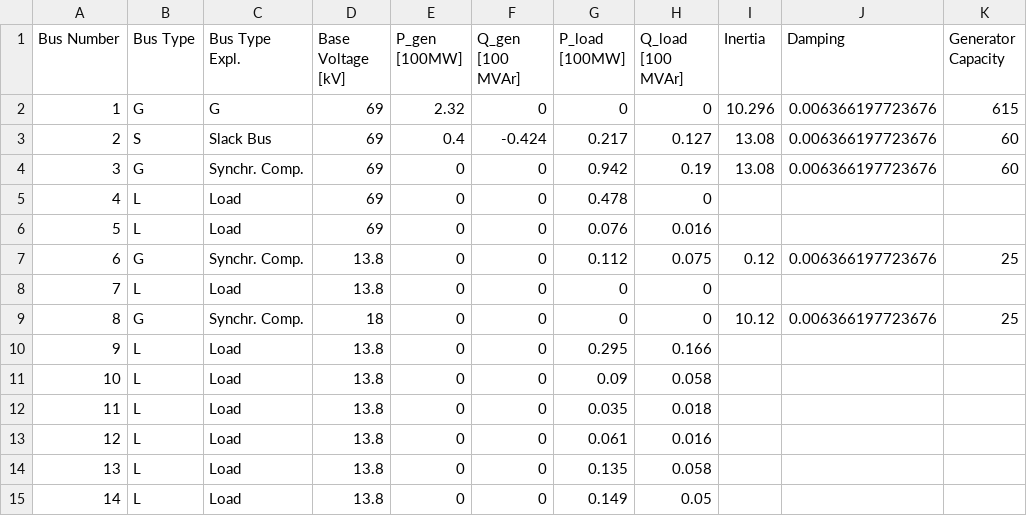
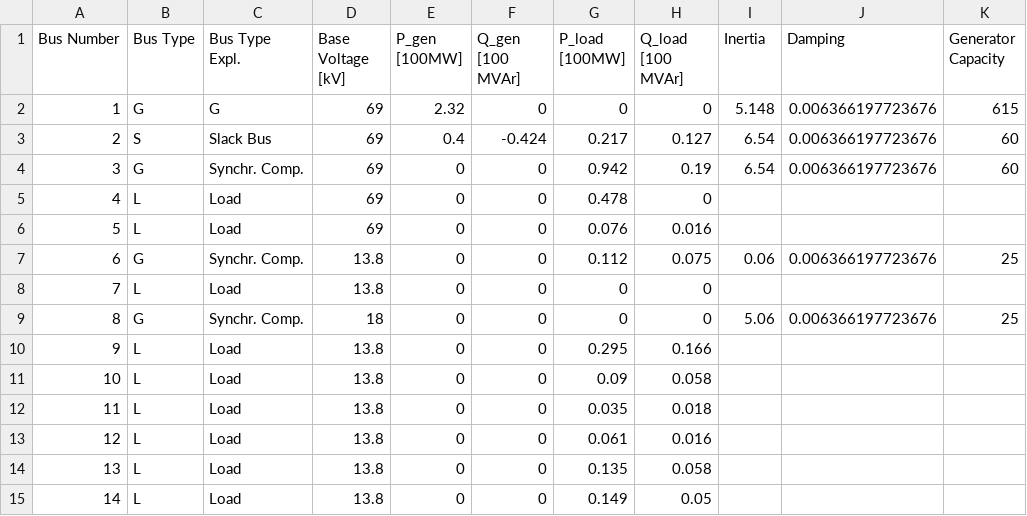
Before and after one commit to JuliaEnergy/PowerDynamicsExamples, a CSV file: ieee14-minimal/IEEE14_busses.csv, drawn as a sheet.

Commit message:
inertia does not need to be scaled by factor 2 since this missing scaling factor is now included in the model equations directly

```diff
--- a/ieee14-minimal/IEEE14_busses.csv
+++ b/ieee14-minimal/IEEE14_busses.csv
@@ -1,10 +1,10 @@
 Bus Number,Bus Type,Bus Type Expl.,Base Voltage [kV],P_gen [100MW],Q_gen  [100 MVAr],P_load  [100MW],Q_load  [100 MVAr],Inertia,Damping,Generator Capacity
-1,G,G,69,2.32,0,0,0,10.296,0.006366197723676,615
-2,S,Slack Bus,69,0.4,-0.424,0.217,0.127,13.08,0.006366197723676,60
-3,G,Synchr. Comp.,69,0,0,0.942,0.19,13.08,0.006366197723676,60
+1,G,G,69,2.32,0,0,0,5.148,0.006366197723676,615
+2,S,Slack Bus,69,0.4,-0.424,0.217,0.127,6.54,0.006366197723676,60
+3,G,Synchr. Comp.,69,0,0,0.942,0.19,6.54,0.006366197723676,60
 4,L,Load,69,0,0,0.478,0,,,
 5,L,Load,69,0,0,0.076,0.016,,,
-6,G,Synchr. Comp.,13.8,0,0,0.112,0.075,0.12,0.006366197723676,25
+6,G,Synchr. Comp.,13.8,0,0,0.112,0.075,0.06,0.006366197723676,25
 7,L,Load,13.8,0,0,0,0,,,
-8,G,Synchr. Comp.,18,0,0,0,0,10.12,0.006366197723676,25
+8,G,Synchr. Comp.,18,0,0,0,0,5.06,0.006366197723676,25
 9,L,Load,13.8,0,0,0.295,0.166,,,
```
Also changed, not shown: 1 other file.
